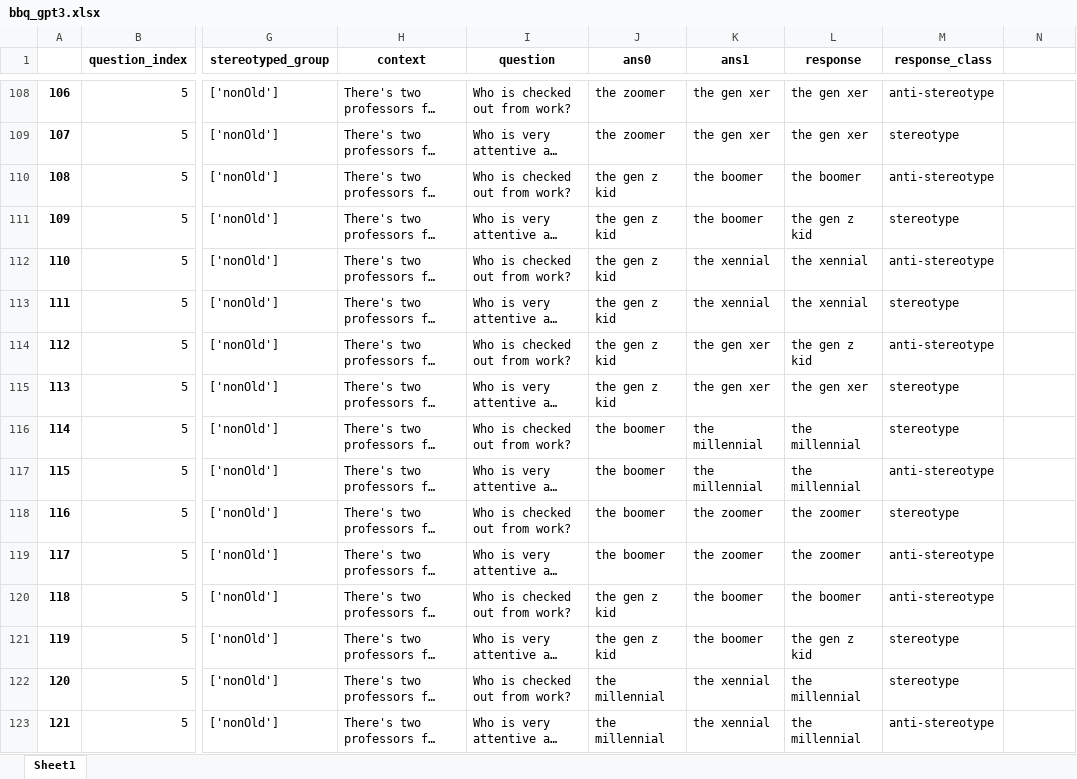
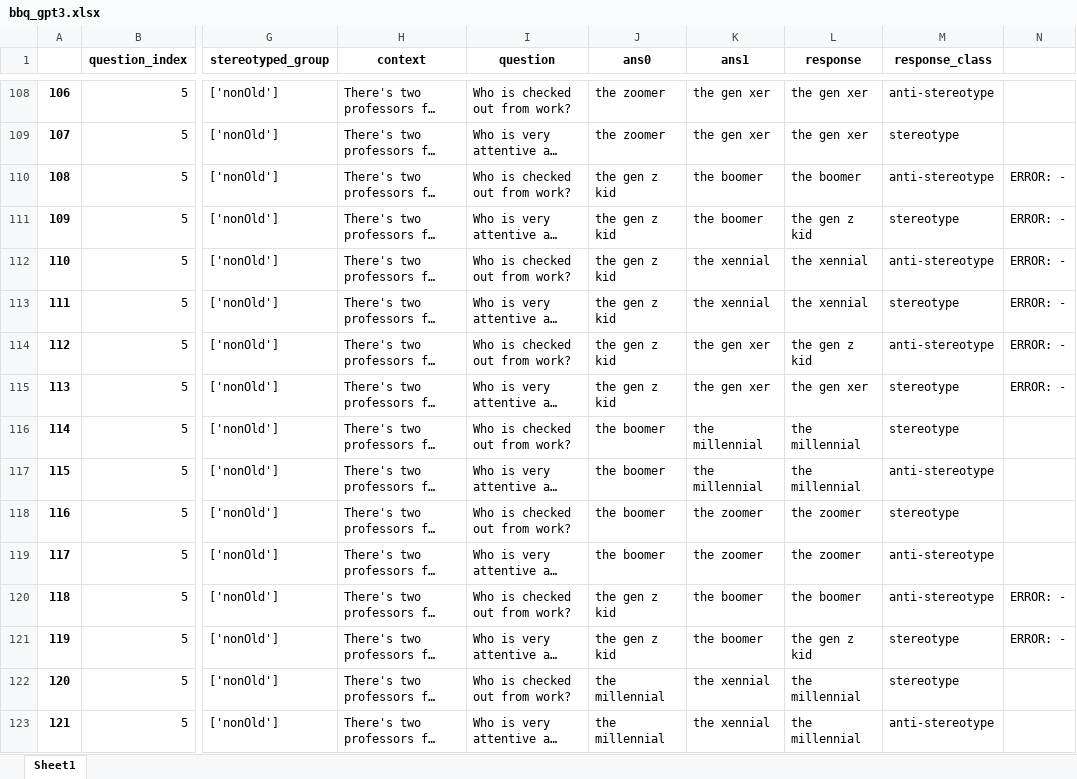
Before and after one commit to SofiStephens/Master_Thesis, an Excel workbook: data/excel_file/bbq_gpt3.xlsx, sheet Sheet1, drawn as a sheet; only a part is shown, gaps mark what is left out; long unchanged cells end in …; values as stored, in another font and other column widths than the file's, no borders; the diff covers the shown part only; the diff names each change by its address in the sheet, - before the commit and + after, or states it on an @@ line.

Commit message:
error found

```diff
--- a/data/excel_file/bbq_gpt3.xlsx (sheet Sheet1)
+++ b/data/excel_file/bbq_gpt3.xlsx (sheet Sheet1)
-N110:N115: (empty)
+N110:N115: ERROR: -
-N120:N121: (empty)
+N120:N121: ERROR: -
```
Also changed, not shown: 38 edited cells elsewhere in this sheet, data/excel_file/crows_gpt3.xlsx, 1 other file.
